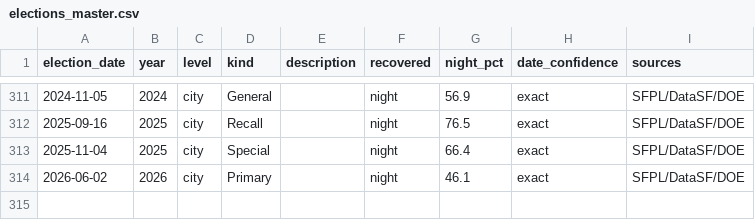
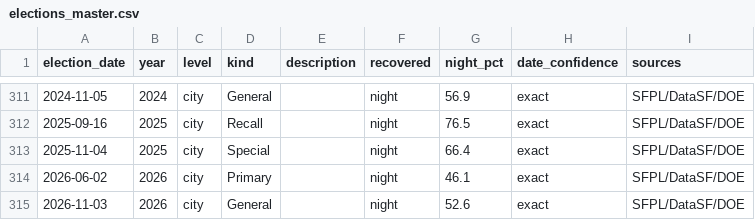
Before and after one commit to Grow-SF/sf-election-historical-counts, a CSV file: data/elections_master.csv, drawn as a sheet; only a part is shown, gaps mark what is left out.

```diff
--- a/data/elections_master.csv
+++ b/data/elections_master.csv
@@ -314 +314,2 @@ election_date,year,level,kind,description,recovered,night_pct,date_confidence,so
 2026-06-02,2026,city,Primary,,night,46.1,exact,SFPL/DataSF/DOE
+2026-11-03,2026,city,General,,night,52.6,exact,SFPL/DataSF/DOE
```
Also changed, not shown: data/elections.csv, data/exports/sf_elections_consolidated.csv, 12 other files.
